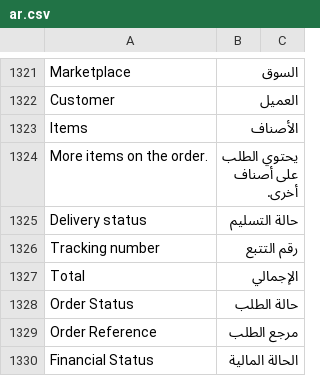
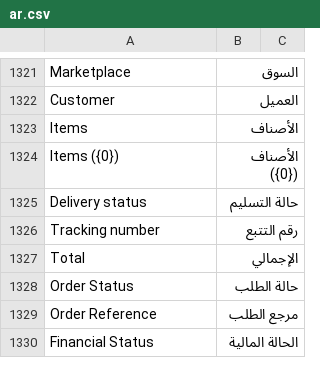
Before and after one commit to MohamedAmirr/tamwenat-el-zekrayat, a CSV file: marketplace_integrations/translations/ar.csv, drawn as a sheet; only a part is shown, gaps mark what is left out; removed rows and columns are numbered as before the commit, all else as after; the diff names each change by its address in the sheet, - before the commit and + after, or states it on an @@ line.

Commit message:
Publish apps/marketplace_integrations from dev 2ae00c7
Source: dev 2ae00c70eaf634ef893f42a3da69e83dcc15aa9e

```diff
--- a/marketplace_integrations/translations/ar.csv
+++ b/marketplace_integrations/translations/ar.csv
-row 1324: More items on the order. | يحتوي الطلب على أصناف أخرى.
+row 1324: Items ({0}) | الأصناف ({0})
```
Also changed, not shown: 6 other files.
